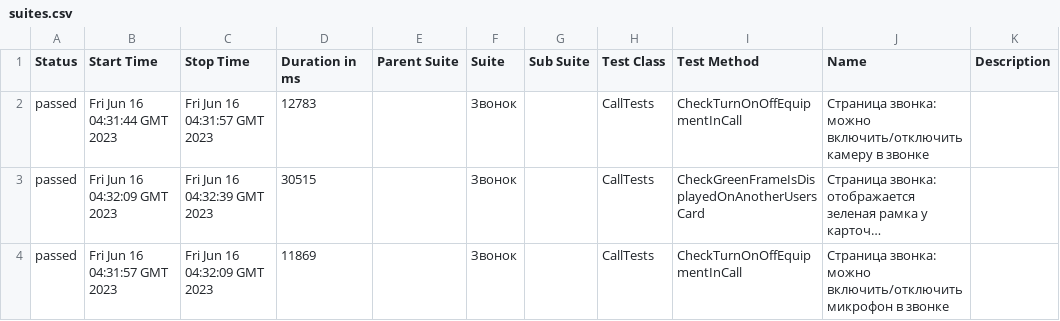
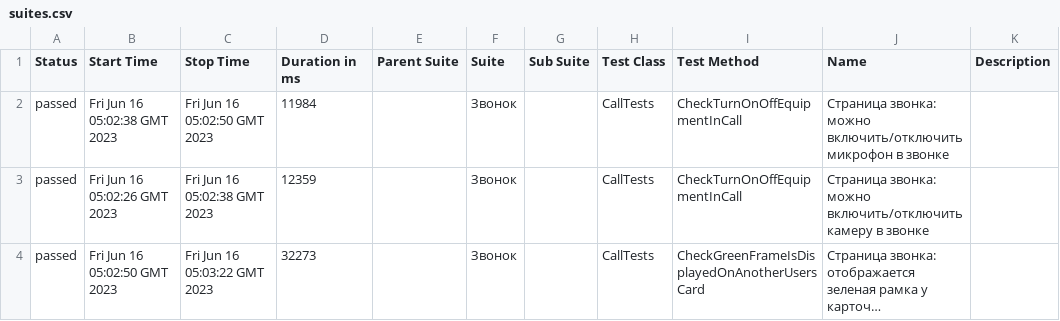
Before and after one commit to allure-report/allure-report.github.io, a CSV file: data/suites.csv, drawn as a sheet; long unchanged cells end in …; removed rows and columns are numbered as before the commit, all else as after; the diff names each change by its address in the sheet, - before the commit and + after, or states it on an @@ line.

```diff
--- a/data/suites.csv
+++ b/data/suites.csv
+row 2: passed | Fri Jun 16 05:02:38 GMT 2023 | Fri Jun 16 05:02:50 GMT 2023 | 11984 |  | Звонок |  | CallTests | CheckTurnOnOffEquipmentInCall | Страница звонка: можно включить/отключить микрофон в звонке
-B3 (Start Time): Fri Jun 16 04:31:44 GMT 2023
+B3 (Start Time): Fri Jun 16 05:02:26 GMT 2023
-C3 (Stop Time): Fri Jun 16 04:31:57 GMT 2023
+C3 (Stop Time): Fri Jun 16 05:02:38 GMT 2023
-D3 (Duration in ms): 12783
+D3 (Duration in ms): 12359
-B4 (Start Time): Fri Jun 16 04:32:09 GMT 2023
+B4 (Start Time): Fri Jun 16 05:02:50 GMT 2023
-C4 (Stop Time): Fri Jun 16 04:32:39 GMT 2023
+C4 (Stop Time): Fri Jun 16 05:03:22 GMT 2023
-D4 (Duration in ms): 30515
+D4 (Duration in ms): 32273
-row 4: passed | Fri Jun 16 04:31:57 GMT 2023 | Fri Jun 16 04:32:09 GMT 2023 | 11869 |  | Звонок |  | CallTests | CheckTurnOnOffEquipmentInCall | Страница звонка: можно включить/отключить микрофон в звонке
```
Also changed, not shown: 24 other files.
